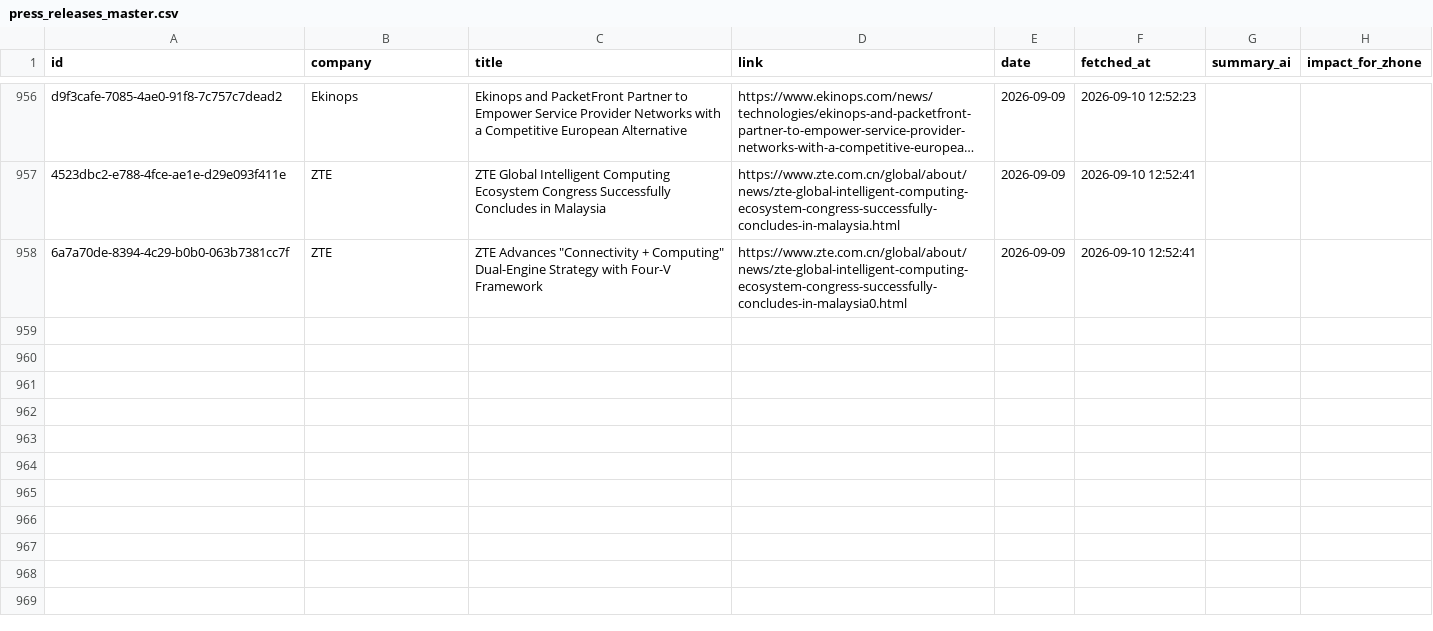
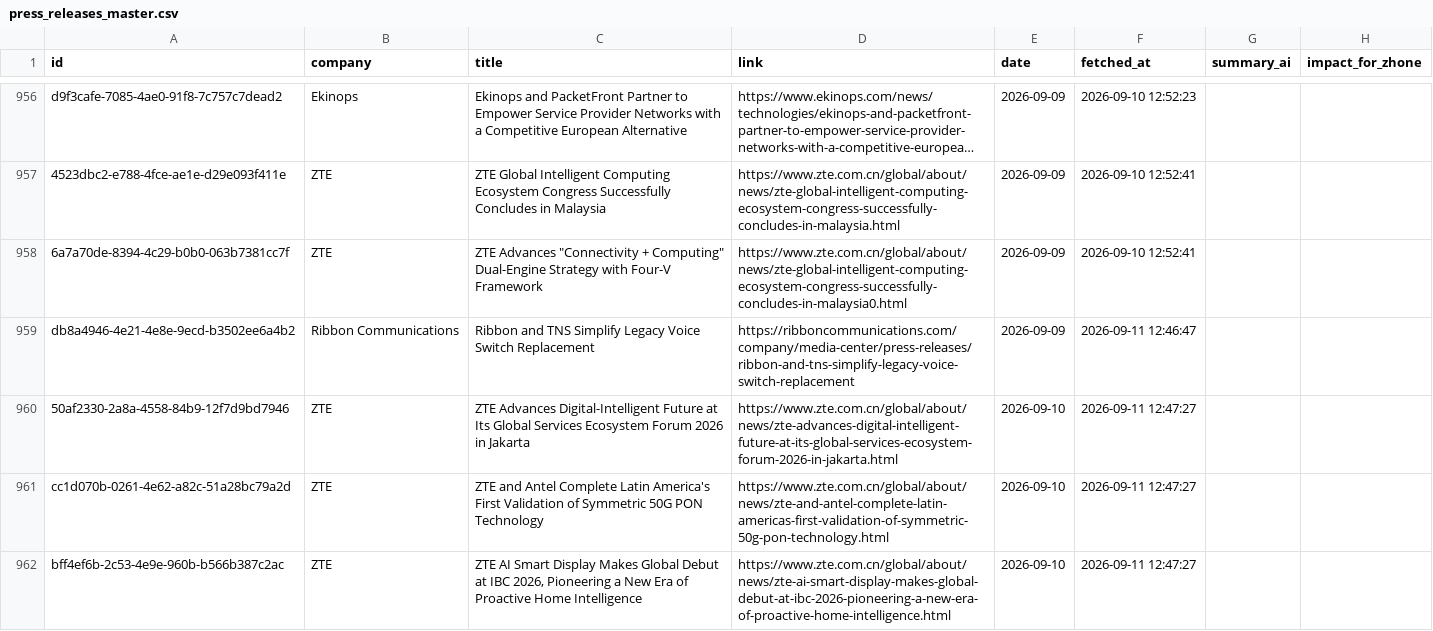
Before and after one commit to flabelle999/presswatch-app, a CSV file: press_releases_master.csv, drawn as a sheet; only a part is shown, gaps mark what is left out; long unchanged cells end in …; the diff names each change by its address in the sheet, - before the commit and + after, or states it on an @@ line.

```diff
--- a/press_releases_master.csv
+++ b/press_releases_master.csv
+row 959: db8a4946-4e21-4e8e-9ecd-b3502ee6a4b2 | Ribbon Communications | Ribbon and TNS Simplify Legacy Voice Switch Replacement | https://ribboncommunications.com/company/media-center/press-releases/ribbon-and-tns-simplify-legacy-voice-switch-replacement | 2026-09-09 | 2026-09-11 12:46:47
+row 960: 50af2330-2a8a-4558-84b9-12f7d9bd7946 | ZTE | ZTE Advances Digital-Intelligent Future at Its Global Services Ecosystem Forum 2026 in Jakarta | https://www.zte.com.cn/global/about/news/zte-advances-digital-intelligent-future-at-its-global-services-ecosystem-forum-2026-in-jakarta.html | 2026-09-10 | 2026-09-11 12:47:27
+row 961: cc1d070b-0261-4e62-a82c-51a28bc79a2d | ZTE | ZTE and Antel Complete Latin America's First Validation of Symmetric 50G PON Technology | https://www.zte.com.cn/global/about/news/zte-and-antel-complete-latin-americas-first-validation-of-symmetric-50g-pon-technology.html | 2026-09-10 | 2026-09-11 12:47:27
+row 962: bff4ef6b-2c53-4e9e-960b-b566b387c2ac | ZTE | ZTE AI Smart Display Makes Global Debut at IBC 2026, Pioneering a New Era of Proactive Home Intelligence | https://www.zte.com.cn/global/about/news/zte-ai-smart-display-makes-global-debut-at-ibc-2026-pioneering-a-new-era-of-proactive-home-intelligence.html | 2026-09-10 | 2026-09-11 12:47:27
```
